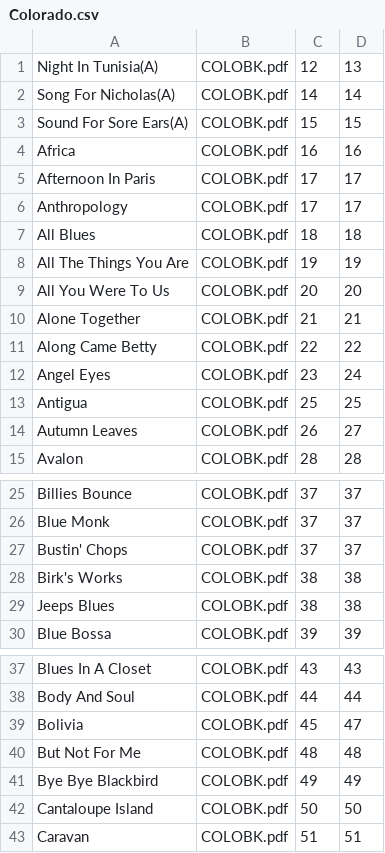
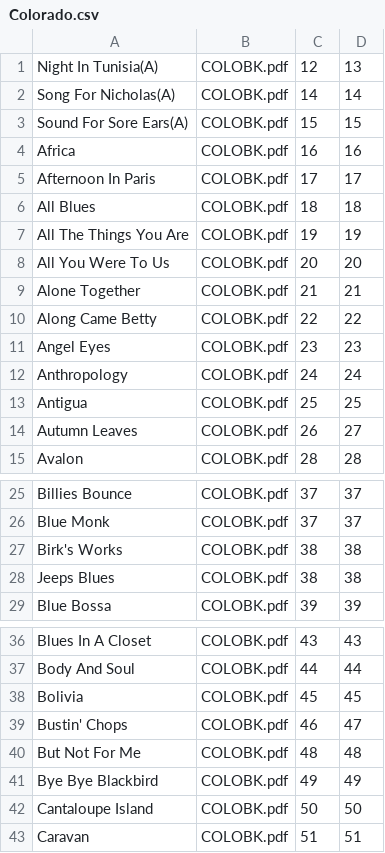
Before and after one commit to mikeln/musicindex, a CSV file: ForScore/Colorado.csv, drawn as a sheet; only a part is shown, gaps mark what is left out.

```diff
--- a/ForScore/Colorado.csv
+++ b/ForScore/Colorado.csv
@@ -5,3 +5,2 @@ Africa  ,COLOBK.pdf,16,16
 Afternoon In  Paris,COLOBK.pdf,17,17
-Anthropology   ,COLOBK.pdf,17,17
 All Blues ,COLOBK.pdf,18,18
@@ -11,3 +10,4 @@ Alone  Together      ,COLOBK.pdf,21,21
 Along Came   Betty    ,COLOBK.pdf,22,22
-Angel  Eyes      ,COLOBK.pdf,23,24
+Angel  Eyes      ,COLOBK.pdf,23,23
+Anthropology   ,COLOBK.pdf,24,24
 Antigua   ,COLOBK.pdf,25,25
@@ -26,3 +26,2 @@ Billies Bounce   ,COLOBK.pdf,37,37
 Blue Monk  ,COLOBK.pdf,37,37
-Bustin' Chops   ,COLOBK.pdf,37,37
 Birk's Works   ,COLOBK.pdf,38,38
@@ -38,3 +37,4 @@ Blues In A Closet ,COLOBK.pdf,43,43
 Body And Soul ,COLOBK.pdf,44,44
-Bolivia   ,COLOBK.pdf,45,47
+Bolivia   ,COLOBK.pdf,45,45
+Bustin' Chops   ,COLOBK.pdf,46,47
 But Not For Me ,COLOBK.pdf,48,48
```
Also changed, not shown: ForScore/realbk3h.csv.
